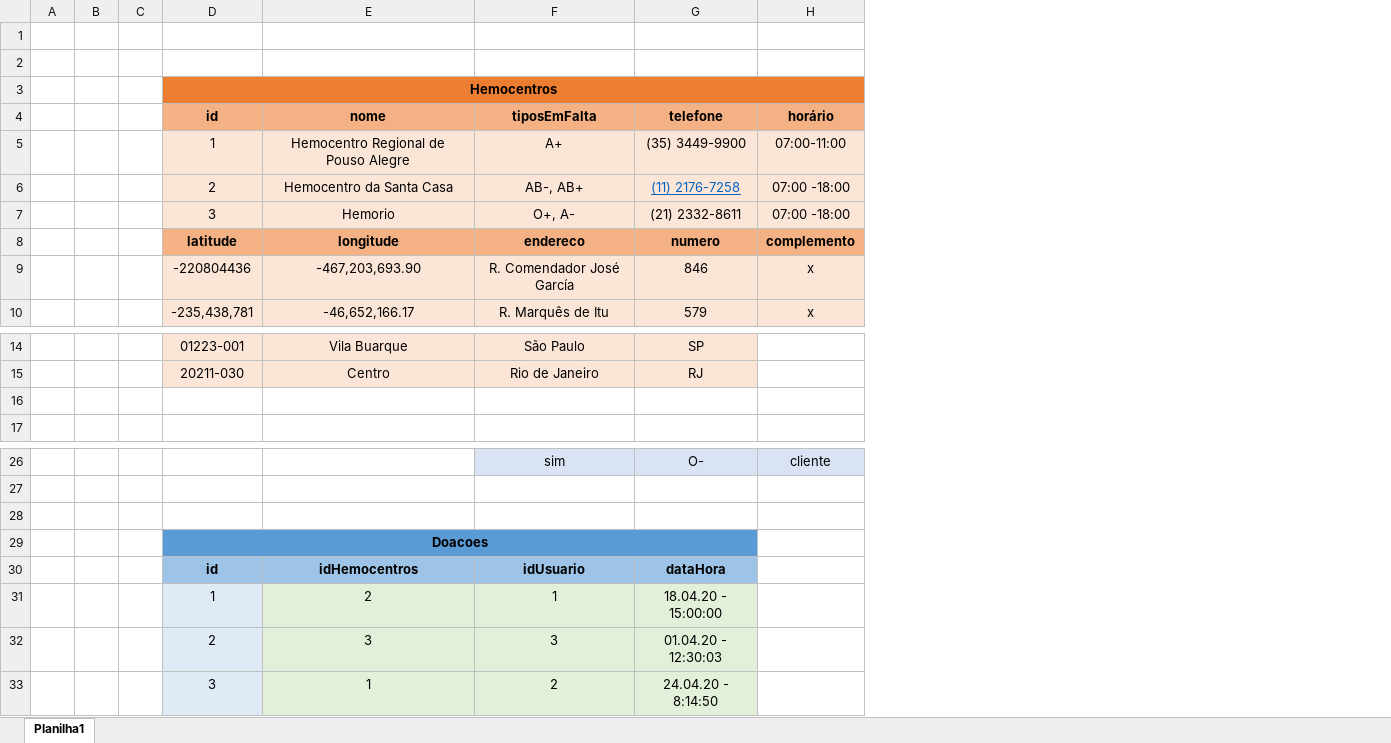
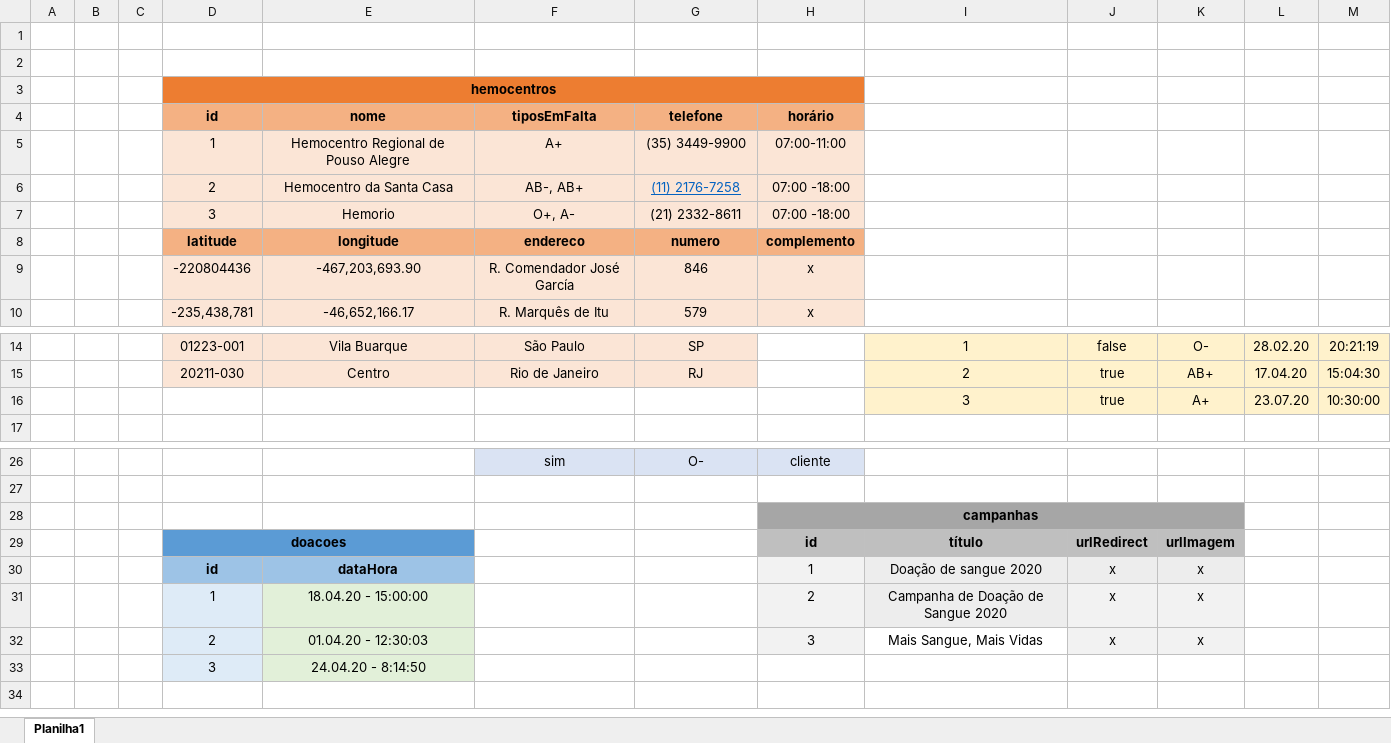
Before and after one commit to santosyssa/Projeto_Senai---2020, an Excel workbook: SkyCode - Space Needle/Documentação/Modelagens/Modelagem-Masang.xlsx, sheet Planilha1, drawn as a sheet; only a part is shown, gaps mark what is left out; values as stored, in another font and other column widths than the file's, no borders; removed rows and columns are numbered as before the commit, all else as after; the diff names each change by its address in the sheet, - before the commit and + after, or states it on an @@ line.

```diff
--- a/SkyCode - Space Needle/Documentação/Modelagens/Modelagem-Masang.xlsx (sheet Planilha1)
+++ b/SkyCode - Space Needle/Documentação/Modelagens/Modelagem-Masang.xlsx (sheet Planilha1)
+column I, rows 14-16: 1 | 2 | 3
+column J, rows 14-16: false | true | true
+column K, rows 14-16: O- | AB+ | A+
+column L, rows 14-16: 28.02.20 | 17.04.20 | 23.07.20
+column M, rows 14-16: 20:21:19 | 15:04:30 | 10:30:00
-D3: Hemocentros
+D3: hemocentros
-row 16: (empty)
+row 16:  |  |  |  |  |  |  |  | 3 | true | A+ | 23.07.20 | 10:30:00
-H28: (empty)
+H28: campanhas
-H28 fill: none
+H28 fill: #A6A6A6
+H28:K28 merged
-row 29:  |  |  | Doacoes
-row 30:  |  |  | id | idHemocentros | idUsuario | dataHora
-row 31:  |  |  | 1 | 2 | 1 | 18.04.20 - 15:00:00
-row 32:  |  |  | 2 | 3 | 3 | 01.04.20 - 12:30:03
-row 33:  |  |  | 3 | 1 | 2 | 24.04.20 - 8:14:50
+row 29:  |  |  | doacoes |  |  |  | id | título | urlRedirect | urlImagem
+row 30:  |  |  | id | dataHora |  |  | 1 | Doação de sangue 2020 | x | x
+row 31:  |  |  | 1 | 18.04.20 - 15:00:00 |  |  | 2 | Campanha de Doação de Sangue 2020 | x | x
+row 32:  |  |  | 2 | 01.04.20 - 12:30:03 |  |  | 3 | Mais Sangue, Mais Vidas | x | x
+row 33:  |  |  | 3 | 24.04.20 - 8:14:50
```
Also changed, not shown: 15 other files.
